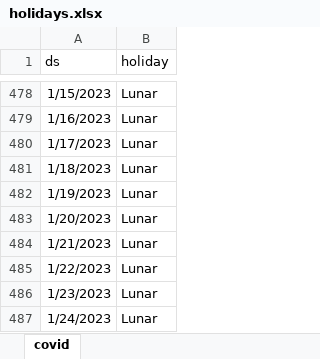
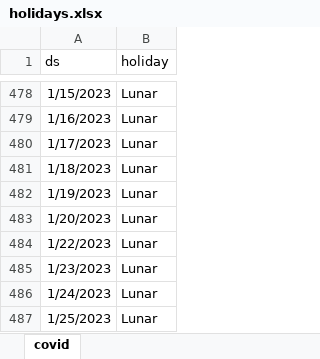
Before and after one commit to Alan-Wolf-VN/passenger_forecast, an Excel workbook: holidays.xlsx, sheet covid, drawn as a sheet; only a part is shown, gaps mark what is left out; the shorter side is filled out with more unchanged rows; values as stored, in another font and other column widths than the file's, no borders; the diff names each change by its address in the sheet, - before the commit and + after, or states it on an @@ line.

Commit message:
fix holidays data

```diff
--- a/holidays.xlsx (sheet covid)
+++ b/holidays.xlsx (sheet covid)
-row 484: 1/21/2023 | Lunar
```
Also changed, not shown: dom.xlsx, latest.xlsx, 3 other files.
